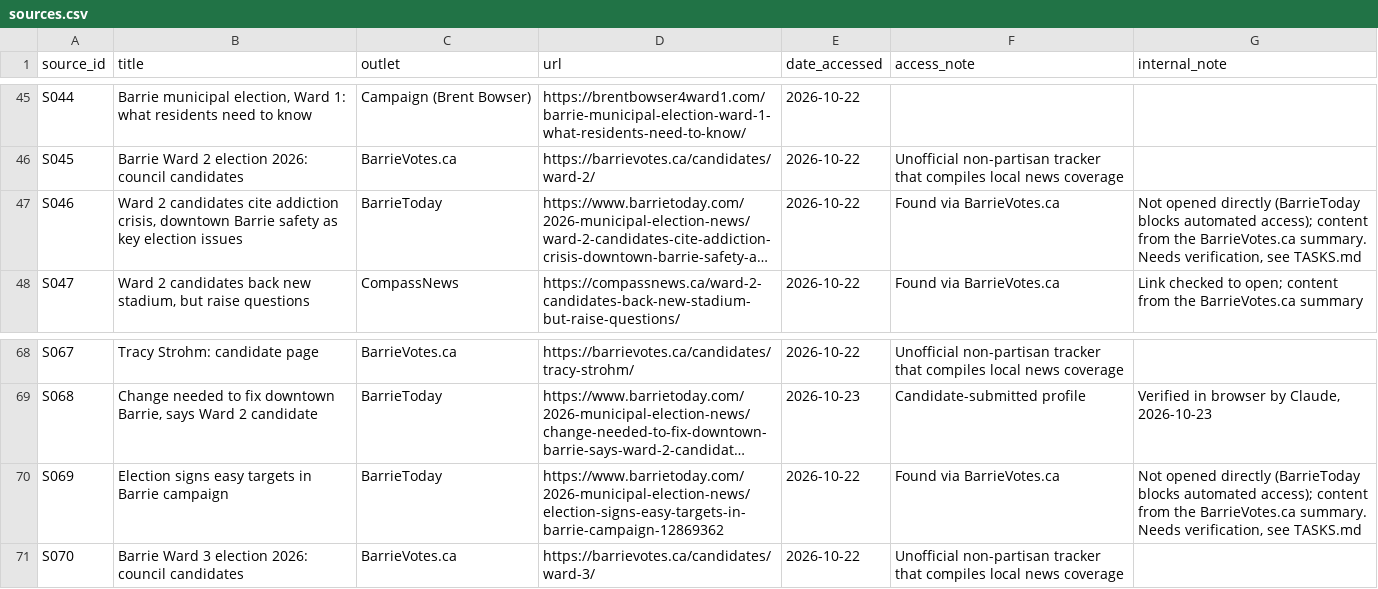
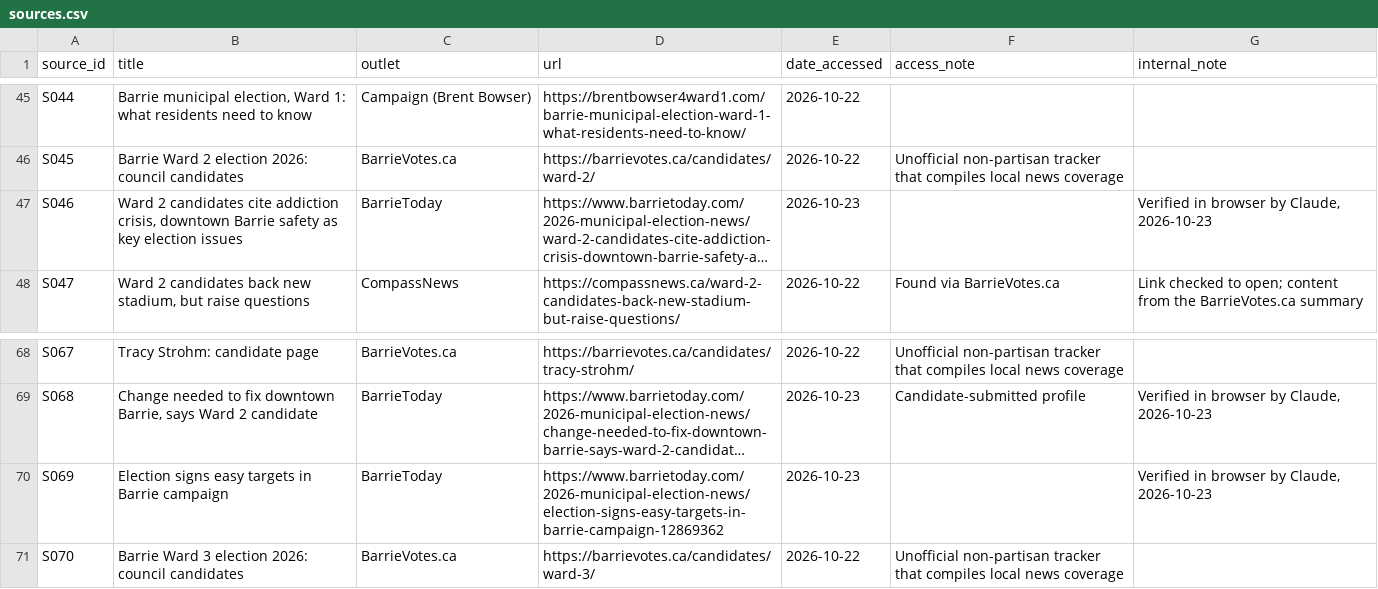
Before and after one commit to tenonic/barrie-election-2026, a CSV file: data/sources.csv, drawn as a sheet; only a part is shown, gaps mark what is left out; long unchanged cells end in …; the diff names each change by its address in the sheet, - before the commit and + after, or states it on an @@ line.

```diff
--- a/data/sources.csv
+++ b/data/sources.csv
-E47 (date_accessed): 2026-10-22
+E47 (date_accessed): 2026-10-23
-F47 (access_note): Found via BarrieVotes.ca
+F47 (access_note): (empty)
-G47 (internal_note): Not opened directly (BarrieToday blocks automated access); content from the BarrieVotes.ca summary. Needs verification, see TASKS.md
+G47 (internal_note): Verified in browser by Claude, 2026-10-23
-E70 (date_accessed): 2026-10-22
+E70 (date_accessed): 2026-10-23
-F70 (access_note): Found via BarrieVotes.ca
+F70 (access_note): (empty)
-G70 (internal_note): Not opened directly (BarrieToday blocks automated access); content from the BarrieVotes.ca summary. Needs verification, see TASKS.md
+G70 (internal_note): Verified in browser by Claude, 2026-10-23
```
Also changed, not shown: 1 other file.
